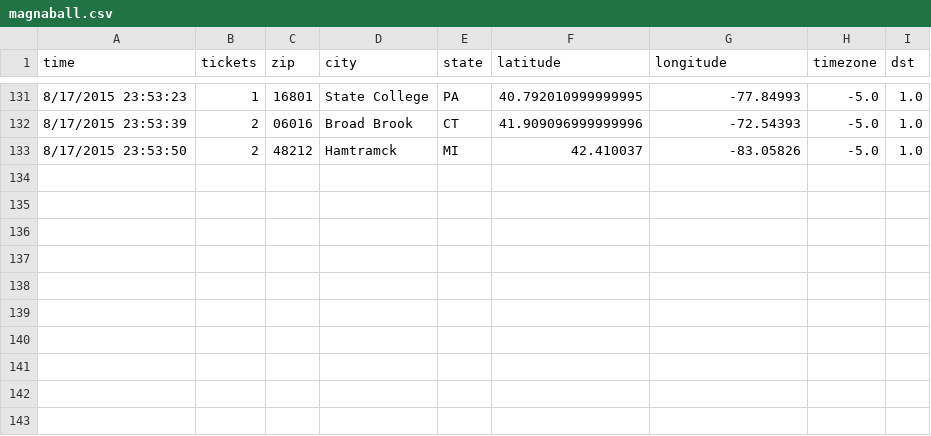
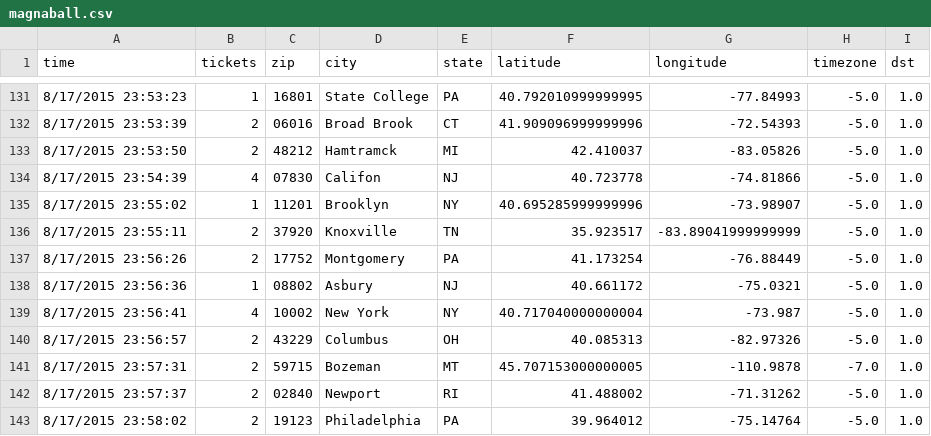
Before and after one commit to magnaball/magnaball.github.com, a CSV file: scripts/data/magnaball.csv, drawn as a sheet; only a part is shown, gaps mark what is left out.

```diff
--- a/scripts/data/magnaball.csv
+++ b/scripts/data/magnaball.csv
@@ -133 +133,11 @@ time,tickets,zip,city,state,latitude,longitude,timezone,dst
 8/17/2015 23:53:50,2,48212,Hamtramck,MI,42.410037,-83.05826,-5.0,1.0
+8/17/2015 23:54:39,4,07830,Califon,NJ,40.723778,-74.81866,-5.0,1.0
+8/17/2015 23:55:02,1,11201,Brooklyn,NY,40.695285999999996,-73.98907,-5.0,1.0
+8/17/2015 23:55:11,2,37920,Knoxville,TN,35.923517,-83.89041999999999,-5.0,1.0
+8/17/2015 23:56:26,2,17752,Montgomery,PA,41.173254,-76.88449,-5.0,1.0
+8/17/2015 23:56:36,1,08802,Asbury,NJ,40.661172,-75.0321,-5.0,1.0
+8/17/2015 23:56:41,4,10002,New York,NY,40.717040000000004,-73.987,-5.0,1.0
+8/17/2015 23:56:57,2,43229,Columbus,OH,40.085313,-82.97326,-5.0,1.0
+8/17/2015 23:57:31,2,59715,Bozeman,MT,45.707153000000005,-110.9878,-7.0,1.0
+8/17/2015 23:57:37,2,02840,Newport,RI,41.488002,-71.31262,-5.0,1.0
+8/17/2015 23:58:02,2,19123,Philadelphia,PA,39.964012,-75.14764,-5.0,1.0
```
Also changed, not shown: 3 other files.
